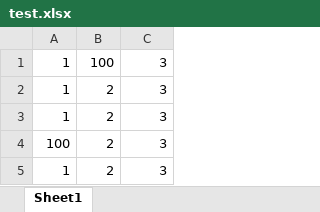
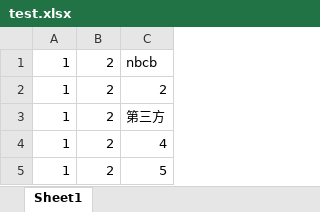
Before and after one commit to nbcb666/DataDrivenFrameWork, an Excel workbook: test_wmh/test.xlsx, sheet Sheet1, drawn as a sheet; values as stored, in another font and other column widths than the file's, no borders; removed rows and columns are numbered as before the commit, all else as after; the diff names each change by its address in the sheet, - before the commit and + after, or states it on an @@ line.

Commit message:
parseExcel getrow getColumn修改

```diff
--- a/test_wmh/test.xlsx (sheet Sheet1)
+++ b/test_wmh/test.xlsx (sheet Sheet1)
-B1: 100
+B1: 2
-C1: 3
+C1: nbcb
-C2: 3
+C2: 2
-C3: 3
+C3: 第三方
-row 4: 100 | 2 | 3
-C4: 3
+C4: 4
+row 5: 1 | 2 | 5
```
Also changed, not shown: 9 other files.
